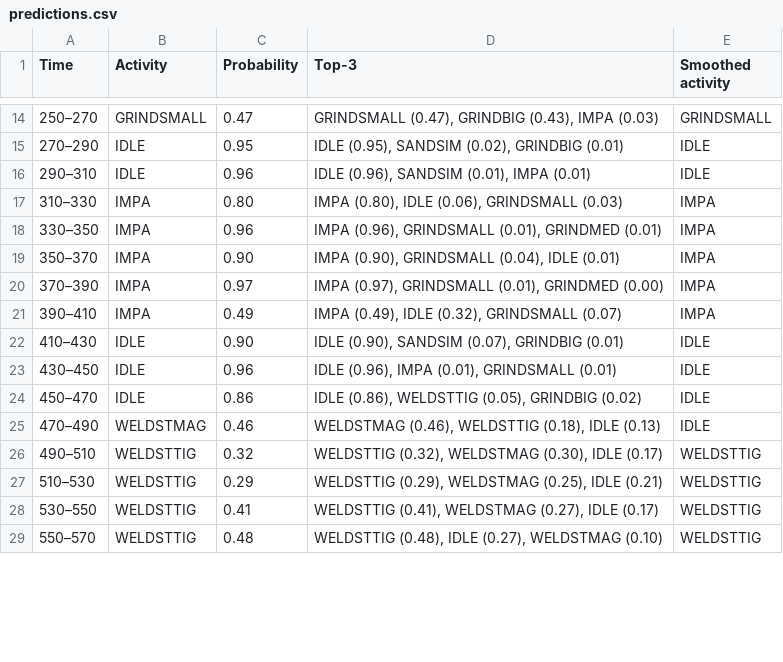
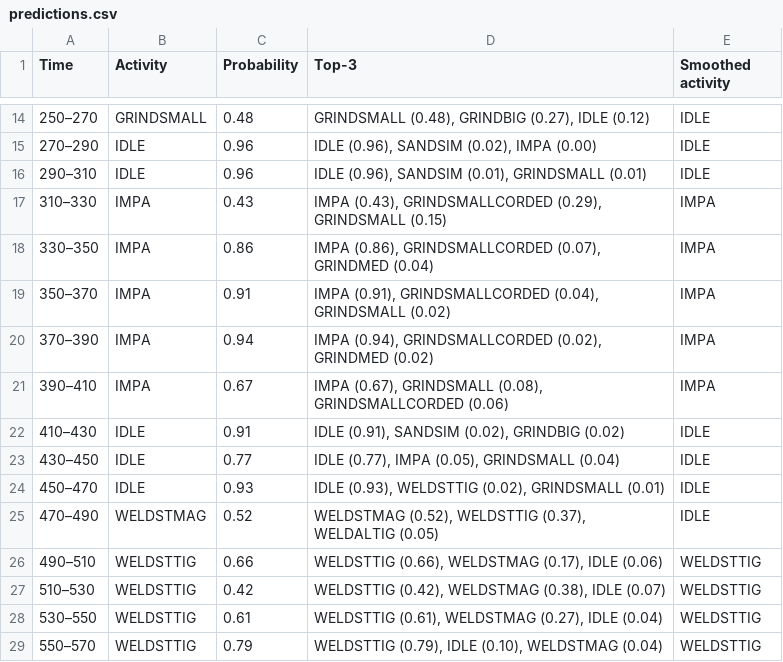
Before and after one commit to WexTheX/Bachelor-E2511, a CSV file: testOnFile/predictions.csv, drawn as a sheet; only a part is shown, gaps mark what is left out; the diff covers the shown part only.

```diff
--- a/testOnFile/predictions.csv
+++ b/testOnFile/predictions.csv
@@ -14,16 +14,16 @@ Time,Activity,Probability,Top-3,Smoothed activity
-250–270,GRINDSMALL,0.47,"GRINDSMALL (0.47), GRINDBIG (0.43), IMPA (0.03)",GRINDSMALL
-270–290,IDLE,0.95,"IDLE (0.95), SANDSIM (0.02), GRINDBIG (0.01)",IDLE
-290–310,IDLE,0.96,"IDLE (0.96), SANDSIM (0.01), IMPA (0.01)",IDLE
-310–330,IMPA,0.80,"IMPA (0.80), IDLE (0.06), GRINDSMALL (0.03)",IMPA
-330–350,IMPA,0.96,"IMPA (0.96), GRINDSMALL (0.01), GRINDMED (0.01)",IMPA
-350–370,IMPA,0.90,"IMPA (0.90), GRINDSMALL (0.04), IDLE (0.01)",IMPA
-370–390,IMPA,0.97,"IMPA (0.97), GRINDSMALL (0.01), GRINDMED (0.00)",IMPA
-390–410,IMPA,0.49,"IMPA (0.49), IDLE (0.32), GRINDSMALL (0.07)",IMPA
-410–430,IDLE,0.90,"IDLE (0.90), SANDSIM (0.07), GRINDBIG (0.01)",IDLE
-430–450,IDLE,0.96,"IDLE (0.96), IMPA (0.01), GRINDSMALL (0.01)",IDLE
-450–470,IDLE,0.86,"IDLE (0.86), WELDSTTIG (0.05), GRINDBIG (0.02)",IDLE
-470–490,WELDSTMAG,0.46,"WELDSTMAG (0.46), WELDSTTIG (0.18), IDLE (0.13)",IDLE
-490–510,WELDSTTIG,0.32,"WELDSTTIG (0.32), WELDSTMAG (0.30), IDLE (0.17)",WELDSTTIG
-510–530,WELDSTTIG,0.29,"WELDSTTIG (0.29), WELDSTMAG (0.25), IDLE (0.21)",WELDSTTIG
-530–550,WELDSTTIG,0.41,"WELDSTTIG (0.41), WELDSTMAG (0.27), IDLE (0.17)",WELDSTTIG
-550–570,WELDSTTIG,0.48,"WELDSTTIG (0.48), IDLE (0.27), WELDSTMAG (0.10)",WELDSTTIG
+250–270,GRINDSMALL,0.48,"GRINDSMALL (0.48), GRINDBIG (0.27), IDLE (0.12)",IDLE
+270–290,IDLE,0.96,"IDLE (0.96), SANDSIM (0.02), IMPA (0.00)",IDLE
+290–310,IDLE,0.96,"IDLE (0.96), SANDSIM (0.01), GRINDSMALL (0.01)",IDLE
+310–330,IMPA,0.43,"IMPA (0.43), GRINDSMALLCORDED (0.29), GRINDSMALL (0.15)",IMPA
+330–350,IMPA,0.86,"IMPA (0.86), GRINDSMALLCORDED (0.07), GRINDMED (0.04)",IMPA
+350–370,IMPA,0.91,"IMPA (0.91), GRINDSMALLCORDED (0.04), GRINDSMALL (0.02)",IMPA
+370–390,IMPA,0.94,"IMPA (0.94), GRINDSMALLCORDED (0.02), GRINDMED (0.02)",IMPA
+390–410,IMPA,0.67,"IMPA (0.67), GRINDSMALL (0.08), GRINDSMALLCORDED (0.06)",IMPA
+410–430,IDLE,0.91,"IDLE (0.91), SANDSIM (0.02), GRINDBIG (0.02)",IDLE
+430–450,IDLE,0.77,"IDLE (0.77), IMPA (0.05), GRINDSMALL (0.04)",IDLE
+450–470,IDLE,0.93,"IDLE (0.93), WELDSTTIG (0.02), GRINDSMALL (0.01)",IDLE
+470–490,WELDSTMAG,0.52,"WELDSTMAG (0.52), WELDSTTIG (0.37), WELDALTIG (0.05)",IDLE
+490–510,WELDSTTIG,0.66,"WELDSTTIG (0.66), WELDSTMAG (0.17), IDLE (0.06)",WELDSTTIG
+510–530,WELDSTTIG,0.42,"WELDSTTIG (0.42), WELDSTMAG (0.38), IDLE (0.07)",WELDSTTIG
+530–550,WELDSTTIG,0.61,"WELDSTTIG (0.61), WELDSTMAG (0.27), IDLE (0.04)",WELDSTTIG
+550–570,WELDSTTIG,0.79,"WELDSTTIG (0.79), IDLE (0.10), WELDSTMAG (0.04)",WELDSTTIG
```
Also changed, not shown: 16 added rows and 63 edited cells elsewhere in this file, testOnFile/summary.csv, 7 other files.
